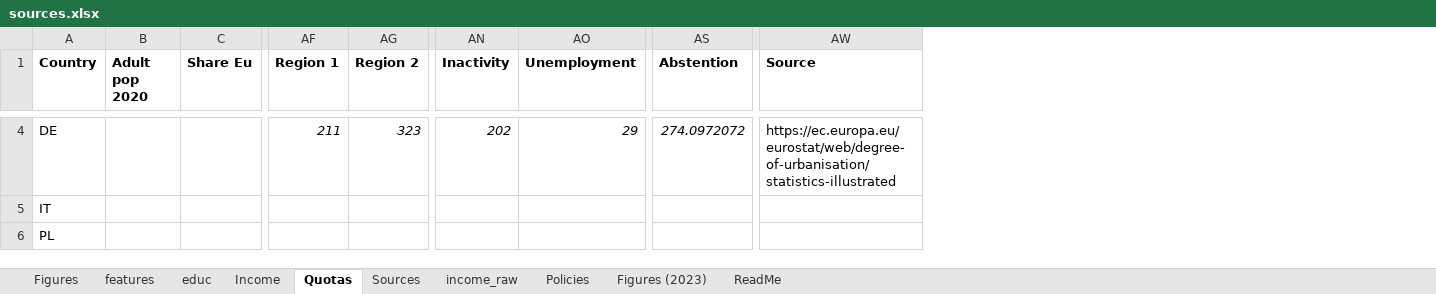
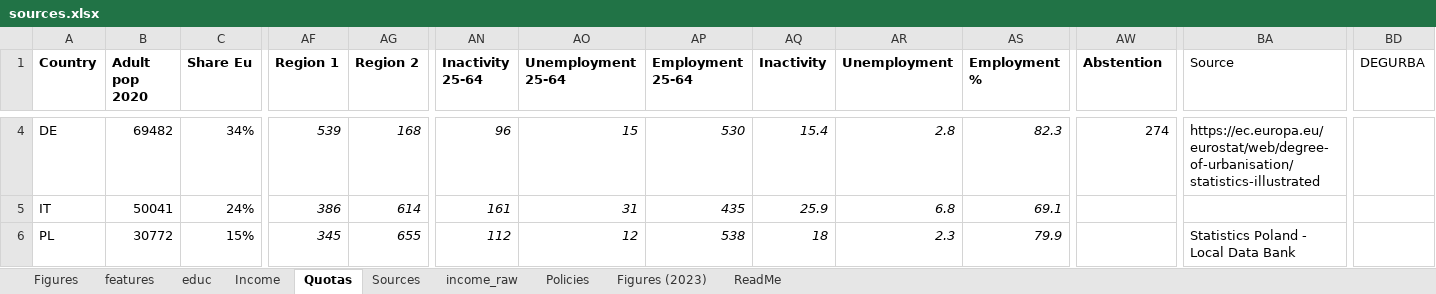
Before and after one commit to bixiou/robustness_global_redistr, an Excel workbook: questionnaire/sources.xlsx, sheet Quotas, drawn as a sheet; only a part is shown, gaps mark what is left out; values as stored, in another font and other column widths than the file's, no borders; conditional formats not drawn; removed rows and columns are numbered as before the commit, all else as after; rows hold the shown columns only; the diff covers the shown part only; the diff names each change by its address in the sheet, - before the commit and + after, or states it on an @@ line.

```diff
--- a/questionnaire/sources.xlsx (sheet Quotas)
+++ b/questionnaire/sources.xlsx (sheet Quotas)
+column AN (Inactivity 25-64), row 4: 96; row 6: 112
+column AO (Unemployment 25-64), row 4: 15; row 6: 12
+column AP (Employment 25-64), row 4: 530; row 6: 538
+column AS (Employment %), row 4: 82.3; row 6: 79.9
+column BD (DEGURBA), empty
-BA1 bold: on
+BA1 bold: off
-B4 (Adult pop 2020): (empty)
+B4 (Adult pop 2020): 69482
-C4 (Share Eu): (empty)
+C4 (Share Eu): 34%
-AF4 (Region 1): 211
+AF4 (Region 1): 539
-AG4 (Region 2): 323
+AG4 (Region 2): 168
-AQ4 (Inactivity): 202
+AQ4 (Inactivity): 15.4
-AR4 (Unemployment): 29
+AR4 (Unemployment): 2.8
-AW4 italic: on
+AW4 italic: off
-AW4 (Abstention): 274.0972072
+AW4 (Abstention): 274
-row 5: IT
+row 5: IT | 50041 | 24% | 386 | 614 | 161 | 31 | 435 | 25.9 | 6.8 | 69.1
-B6 (Adult pop 2020): (empty)
+B6 (Adult pop 2020): 30772
-C6 (Share Eu): (empty)
+C6 (Share Eu): 15%
-AF6 (Region 1): (empty)
+AF6 (Region 1): 345
-AG6 (Region 2): (empty)
+AG6 (Region 2): 655
-AQ6 (Inactivity): (empty)
+AQ6 (Inactivity): 18
-AR6 (Unemployment): (empty)
+AR6 (Unemployment): 2.3
-BA6 (Source): (empty)
+BA6 (Source): Statistics Poland - Local Data Bank
```
Also changed, not shown: 12 added rows, 4 removed rows, 276 edited cells and cell formats elsewhere in this sheet, formulas that keep their value, 25 other files.
